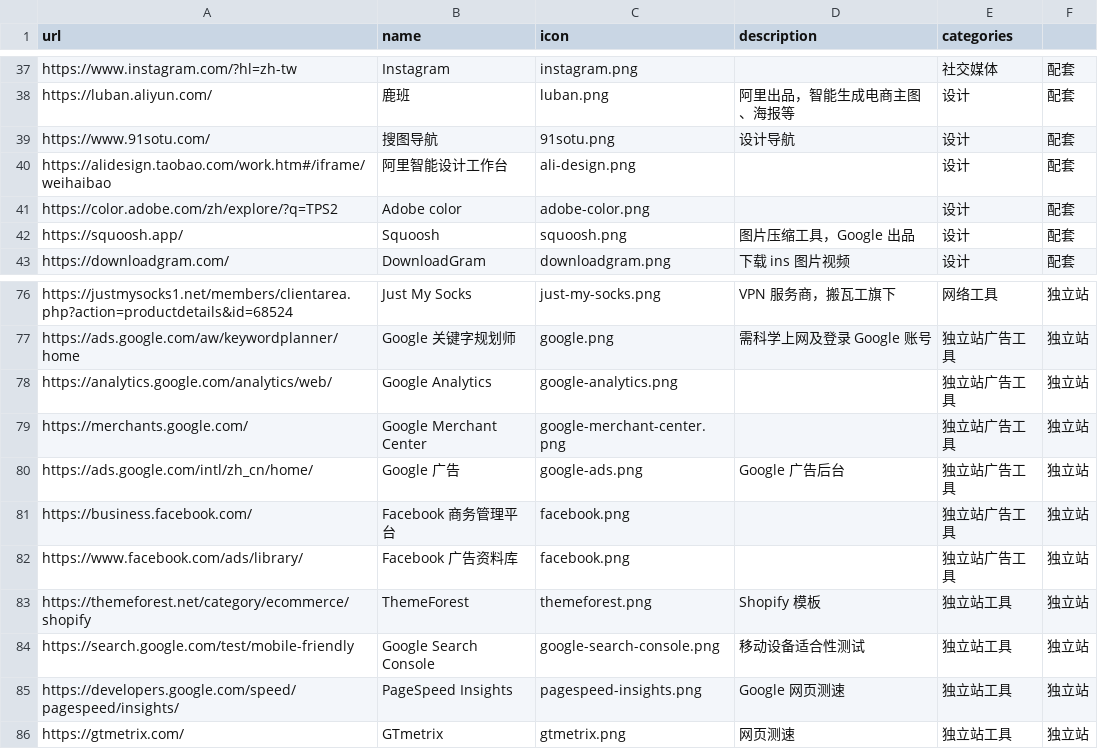
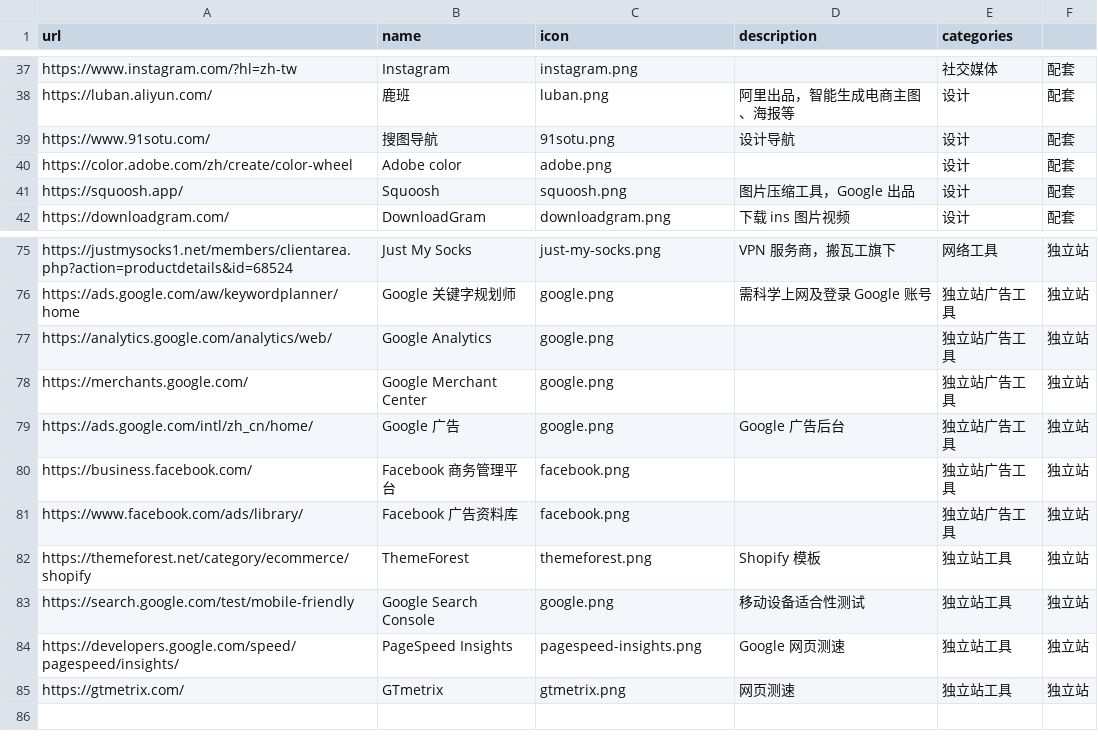
Before and after one commit to sean2guan/CrossBorder.github.io, a CSV file: pythonProcess/url.csv, drawn as a sheet; only a part is shown, gaps mark what is left out.

```diff
--- a/pythonProcess/url.csv
+++ b/pythonProcess/url.csv
@@ -39,4 +39,3 @@ https://luban.aliyun.com/,鹿班,luban.png,阿里出品，智能生成电商主
 https://www.91sotu.com/,搜图导航,91sotu.png,设计导航,设计,配套
-https://alidesign.taobao.com/work.htm#/iframe/weihaibao,阿里智能设计工作台,ali-design.png,,设计,配套
-https://color.adobe.com/zh/explore/?q=TPS2,Adobe color,adobe-color.png,,设计,配套
+https://color.adobe.com/zh/create/color-wheel,Adobe color,adobe.png,,设计,配套
 https://squoosh.app/,Squoosh,squoosh.png,图片压缩工具，Google 出品,设计,配套
@@ -77,5 +76,5 @@ https://justmysocks1.net/members/clientarea.php?action=productdetails&id=68524,J
 https://ads.google.com/aw/keywordplanner/home,Google 关键字规划师,google.png,需科学上网及登录 Google 账号,独立站广告工具,独立站
-https://analytics.google.com/analytics/web/,Google Analytics,google-analytics.png,,独立站广告工具,独立站
-https://merchants.google.com/,Google Merchant Center,google-merchant-center.png,,独立站广告工具,独立站
-https://ads.google.com/intl/zh_cn/home/,Google 广告,google-ads.png,Google 广告后台,独立站广告工具,独立站
+https://analytics.google.com/analytics/web/,Google Analytics,google.png,,独立站广告工具,独立站
+https://merchants.google.com/,Google Merchant Center,google.png,,独立站广告工具,独立站
+https://ads.google.com/intl/zh_cn/home/,Google 广告,google.png,Google 广告后台,独立站广告工具,独立站
 https://business.facebook.com/,Facebook 商务管理平台,facebook.png,,独立站广告工具,独立站
@@ -83,3 +82,3 @@ https://www.facebook.com/ads/library/,Facebook 广告资料库,facebook.png,,独
 https://themeforest.net/category/ecommerce/shopify,ThemeForest,themeforest.png,Shopify 模板,独立站工具,独立站
-https://search.google.com/test/mobile-friendly,Google Search Console,google-search-console.png,移动设备适合性测试,独立站工具,独立站
+https://search.google.com/test/mobile-friendly,Google Search Console,google.png,移动设备适合性测试,独立站工具,独立站
 https://developers.google.com/speed/pagespeed/insights/,PageSpeed Insights,pagespeed-insights.png,Google 网页测速,独立站工具,独立站
```
Also changed, not shown: 7 other files.
